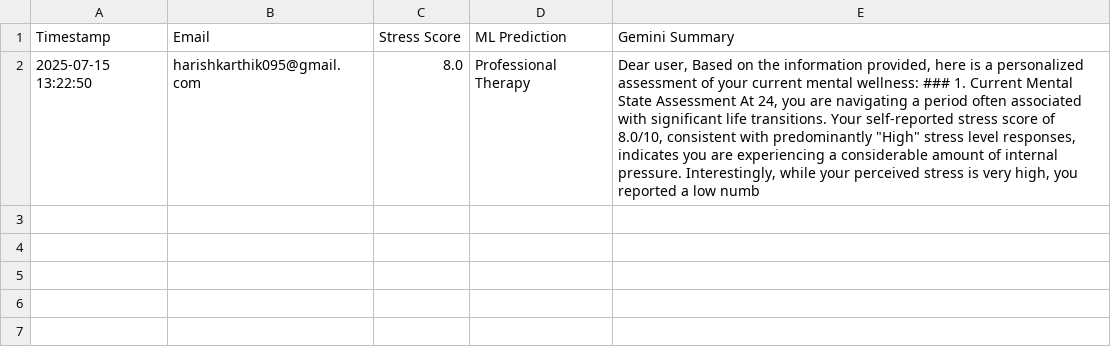
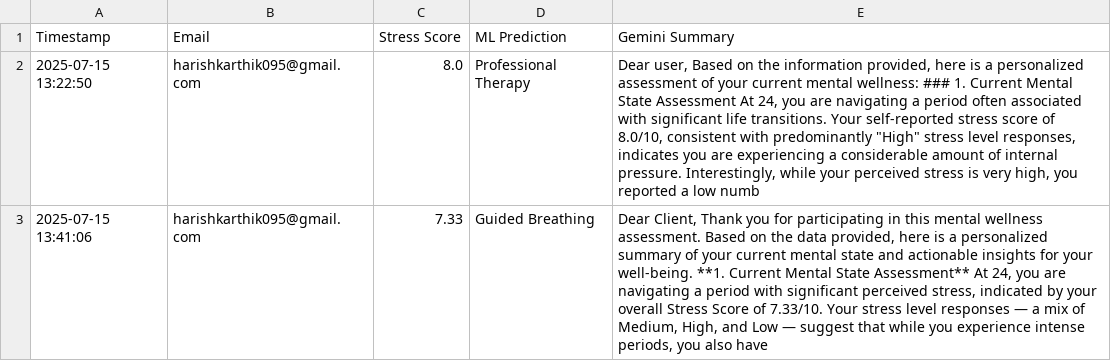
Before and after one commit to Harishkarthik07/Mindmetric_ai_, a CSV file: assessment_logs.csv, drawn as a sheet.

```diff
--- a/assessment_logs.csv
+++ b/assessment_logs.csv
@@ -2 +2,2 @@ Timestamp,Email,Stress Score,ML Prediction,Gemini Summary
 2025-07-15 13:22:50,harishkarthik095@gmail.com,8.0,Professional Therapy,"Dear user,  Based on the information provided, here is a personalized assessment of your current mental wellness:  ### 1. Current Mental State Assessment At 24, you are navigating a period often associated with significant life transitions. Your self-reported stress score of 8.0/10, consistent with predominantly ""High"" stress level responses, indicates you are experiencing a considerable amount of internal pressure. Interestingly, while your perceived stress is very high, you reported a low numb"
+2025-07-15 13:41:06,harishkarthik095@gmail.com,7.33,Guided Breathing,"Dear Client,  Thank you for participating in this mental wellness assessment. Based on the data provided, here is a personalized summary of your current mental state and actionable insights for your well-being.  **1. Current Mental State Assessment** At 24, you are navigating a period with significant perceived stress, indicated by your overall Stress Score of 7.33/10. Your stress level responses — a mix of Medium, High, and Low — suggest that while you experience intense periods, you also have "
```
Also changed, not shown: 3 other files.
